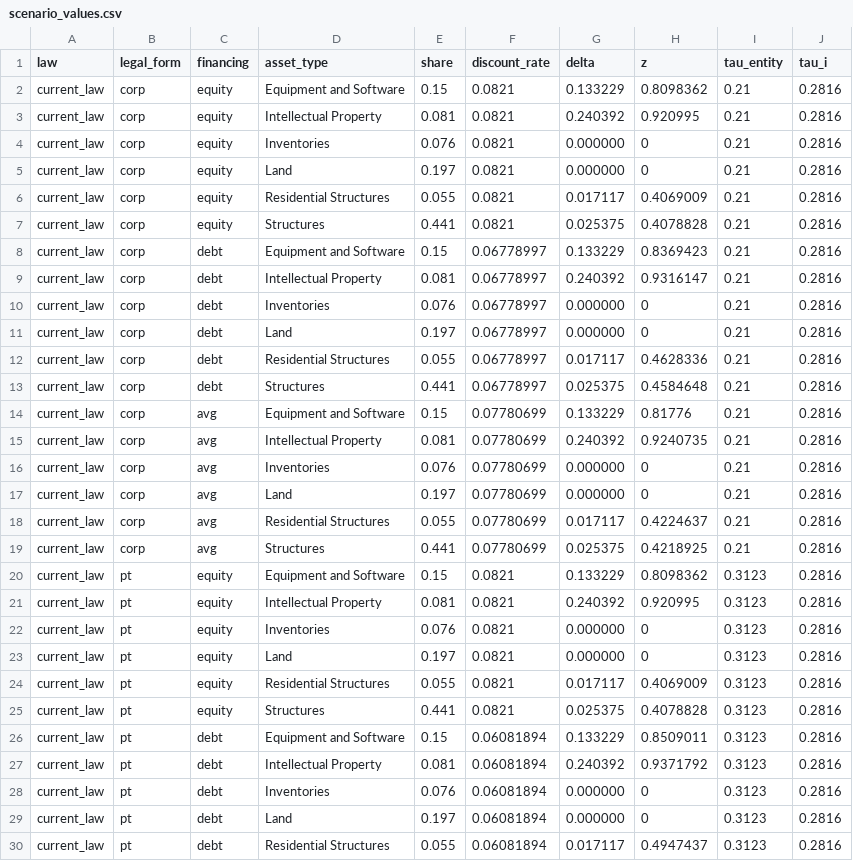
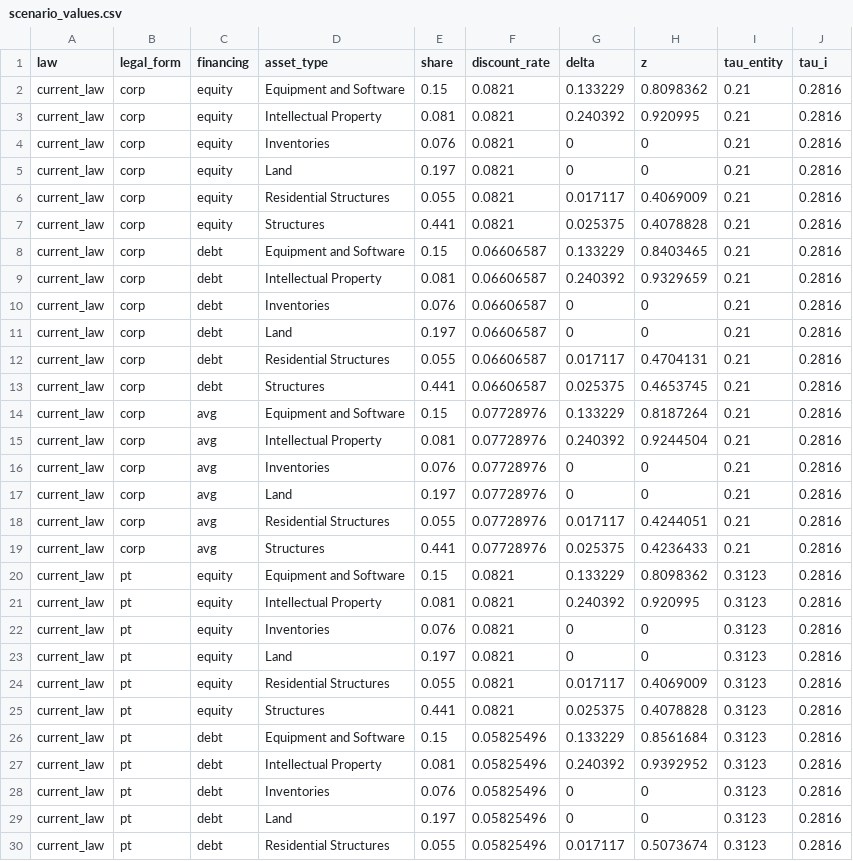
Before and after one commit to johnricco/buyback-tax, a CSV file: resources/scenario_values.csv, drawn as a sheet; only a part is shown; the diff covers the shown part only; the diff names each change by its address in the sheet, - before the commit and + after, or states it on an @@ line.

Commit message:
Update with CBO's debt and taxable share values

```diff
--- a/resources/scenario_values.csv
+++ b/resources/scenario_values.csv
-G4:G5 (delta): 0.000000
+G4:G5 (delta): 0
-F8:F13 (discount_rate): 0.06778997
+F8:F13 (discount_rate): 0.06606587
-H8 (z): 0.8369423
+H8 (z): 0.8403465
-H9 (z): 0.9316147
+H9 (z): 0.9329659
-G10:G11 (delta): 0.000000
+G10:G11 (delta): 0
-H12 (z): 0.4628336
+H12 (z): 0.4704131
-H13 (z): 0.4584648
+H13 (z): 0.4653745
-F14:F19 (discount_rate): 0.07780699
+F14:F19 (discount_rate): 0.07728976
-H14 (z): 0.81776
+H14 (z): 0.8187264
-H15 (z): 0.9240735
+H15 (z): 0.9244504
-G16:G17 (delta): 0.000000
+G16:G17 (delta): 0
-H18 (z): 0.4224637
+H18 (z): 0.4244051
-H19 (z): 0.4218925
+H19 (z): 0.4236433
-G22:G23 (delta): 0.000000
+G22:G23 (delta): 0
-F26:F30 (discount_rate): 0.06081894
+F26:F30 (discount_rate): 0.05825496
-H26 (z): 0.8509011
+H26 (z): 0.8561684
-H27 (z): 0.9371792
+H27 (z): 0.9392952
-G28:G29 (delta): 0.000000
+G28:G29 (delta): 0
-H30 (z): 0.4947437
+H30 (z): 0.5073674
```
Also changed, not shown: 58 edited cells elsewhere in this file, 1 other file.
